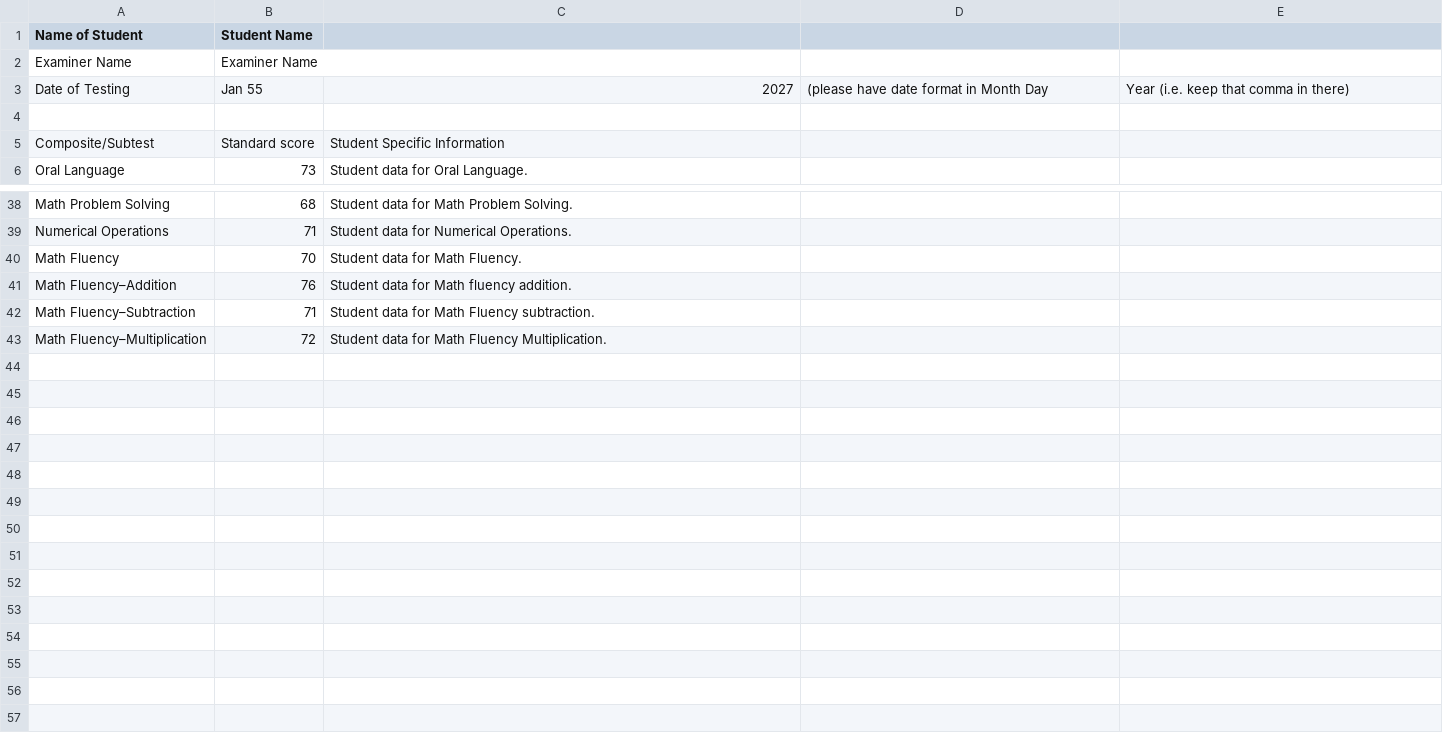
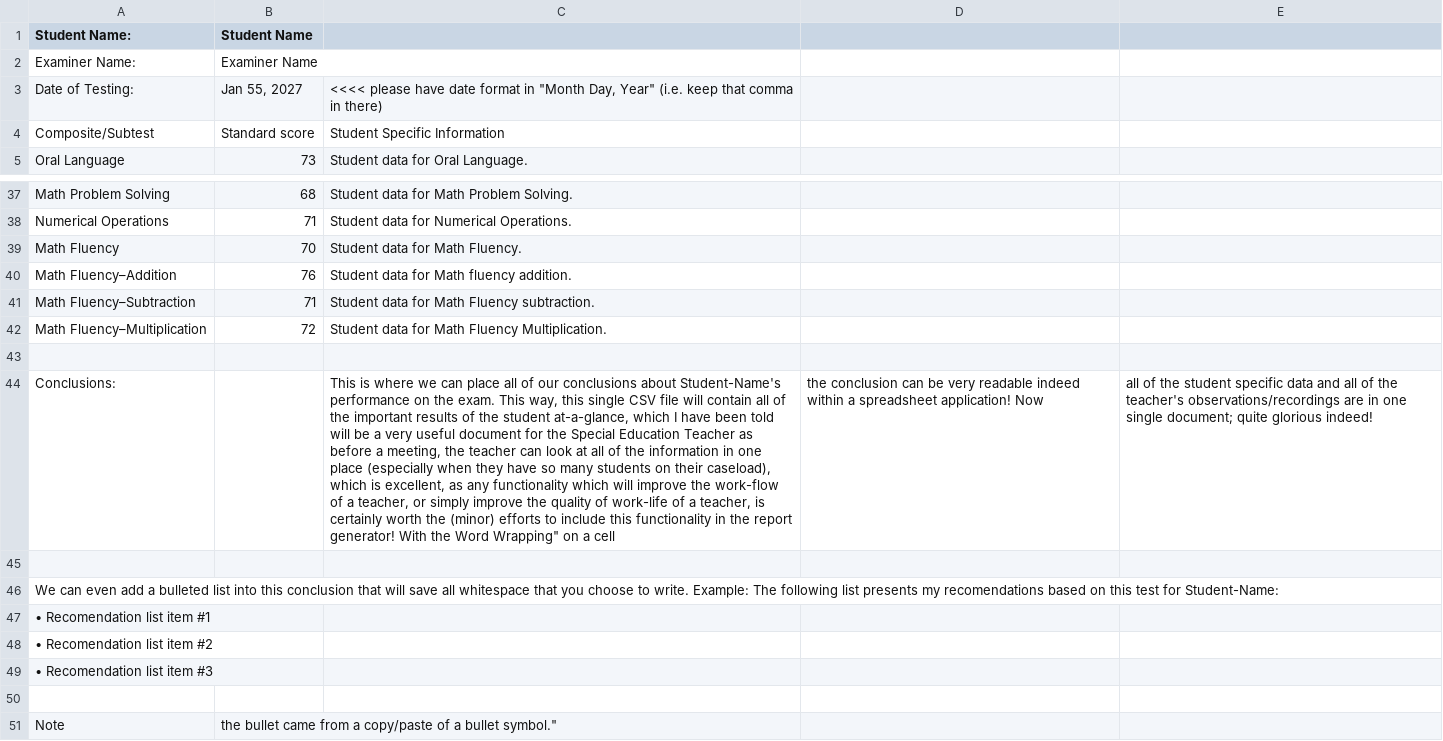
Before and after one commit to harleigh/react-wiat4CustomReportGenerator, a CSV file: src/FormatForTemplateOfScores.csv, drawn as a sheet; only a part is shown, gaps mark what is left out; removed rows and columns are numbered as before the commit, all else as after; the diff names each change by its address in the sheet, - before the commit and + after, or states it on an @@ line.

Commit message:
added ability for user to include a conclusion into the generated report (conclusion is written in the csv file)

```diff
--- a/src/FormatForTemplateOfScores.csv
+++ b/src/FormatForTemplateOfScores.csv
-A1: Name of Student
+A1: Student Name:
-A2 (Student Name:): Examiner Name
+A2 (Student Name:): Examiner Name:
-row 3: Date of Testing | Jan 55 | 2027 | (please have date format in Month Day | Year (i.e. keep that comma in there)
-row 3: (empty)
+row 3: Date of Testing: | Jan 55, 2027 | <<<< please have date format in "Month Day, Year" (i.e. keep that comma in there)
+row 43: (empty)
+row 44: Conclusions: |  | This is where we can place all of our conclusions about Student-Name's performance on the exam. This way, this single CSV file will contain all of the important results of the student at-a-glance, which I have been told will be a very useful document for the Special Education Teacher as before a meeting, the teacher can look at all of the information in one place (especially when they have so many students on their caseload), which is excellent, as any functionality which will improve the work-flow of a teacher, or simply improve the quality of work-life of a teacher, is certainly worth the (minor) efforts to include this functionality in the report generator! With the Word Wrapping" on a cell | the conclusion can be very readable indeed within a spreadsheet application! Now | all of the student specific data and all of the teacher's observations/recordings are in one single document; quite glorious indeed!
+row 45: (empty)
+row 46: We can even add a bulleted list into this conclusion that will save all whitespace that you choose to write. Example: The following list presents my recomendations based on this test for Student-Name:
+row 47: • Recomendation list item #1
+row 48: • Recomendation list item #2
+row 49: • Recomendation list item #3
+row 50: (empty)
+row 51: Note | the bullet came from a copy/paste of a bullet symbol."
```
Also changed, not shown: 4 other files.
